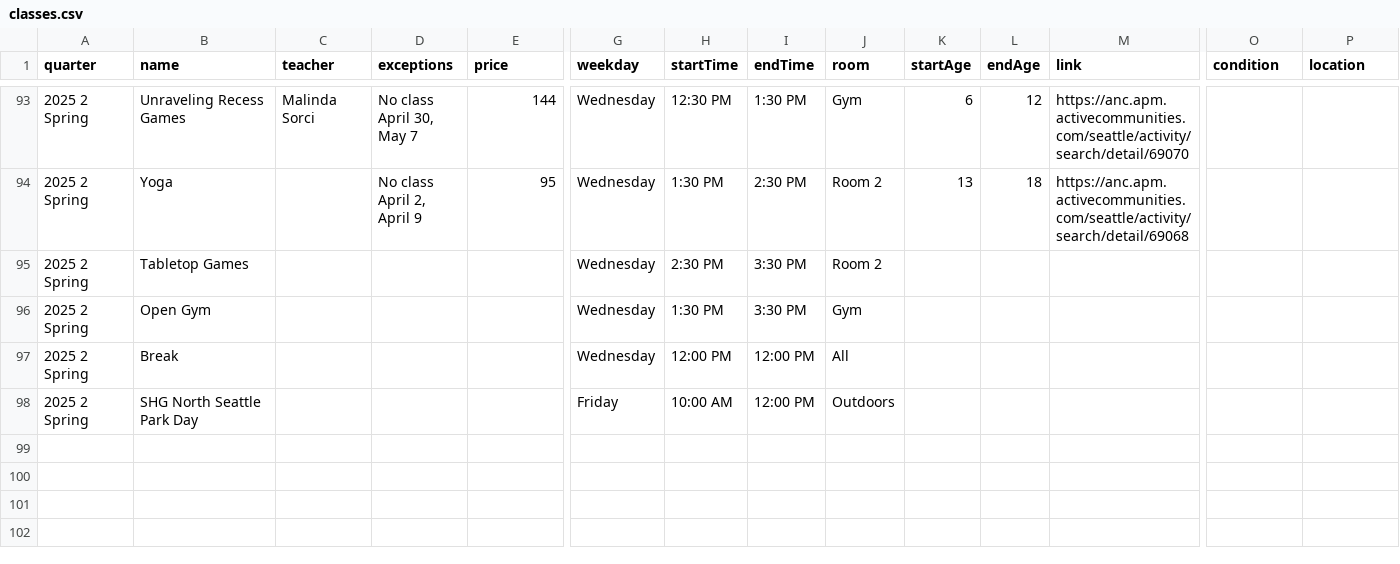
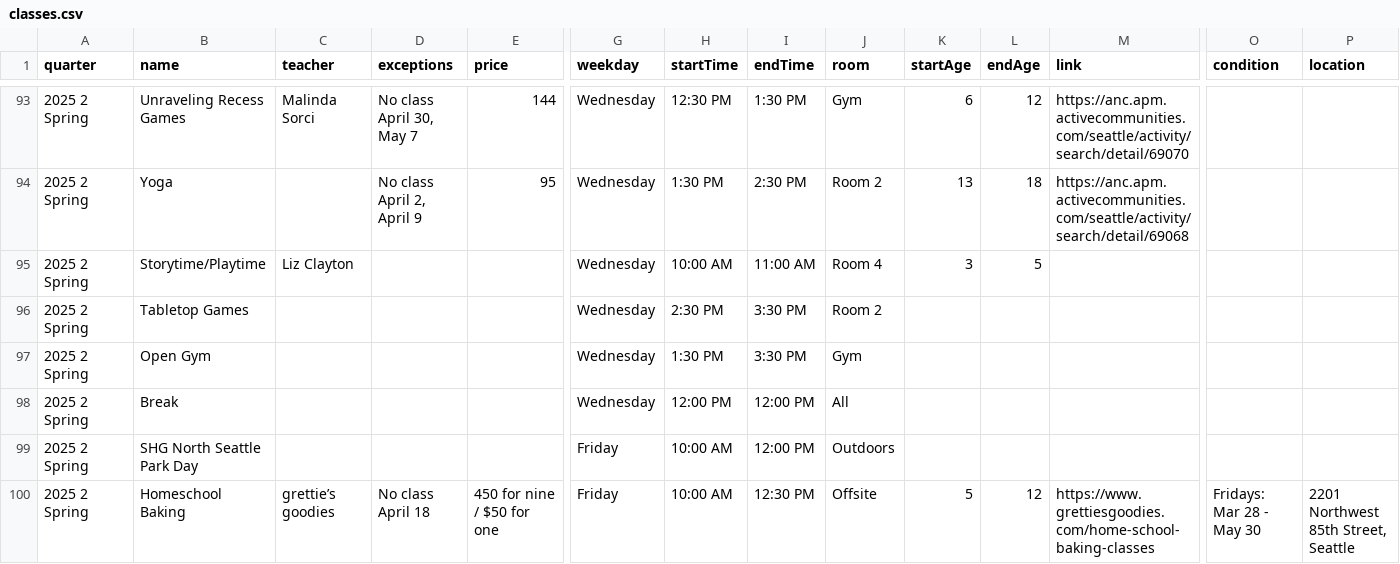
Before and after one commit to loyalheightshomeschool/loyalheightshomeschool, a CSV file: assets/data/classes.csv, drawn as a sheet; only a part is shown, gaps mark what is left out; rows hold the shown columns only; the diff names each change by its address in the sheet, - before the commit and + after, or states it on an @@ line.

```diff
--- a/assets/data/classes.csv
+++ b/assets/data/classes.csv
+row 95: 2025 2 Spring | Storytime/Playtime | Liz Clayton |  |  | Wednesday | 10:00 AM | 11:00 AM | Room 4 | 3 | 5
+row 100: 2025 2 Spring | Homeschool Baking | grettie’s goodies | No class April 18 | 450 for nine / $50 for one | Friday | 10:00 AM | 12:30 PM | Offsite | 5 | 12 | https://www.grettiesgoodies.com/home-school-baking-classes | Fridays: Mar 28 - May 30 | 2201 Northwest 85th Street, Seattle
```
Also changed, not shown: 2 other files.
